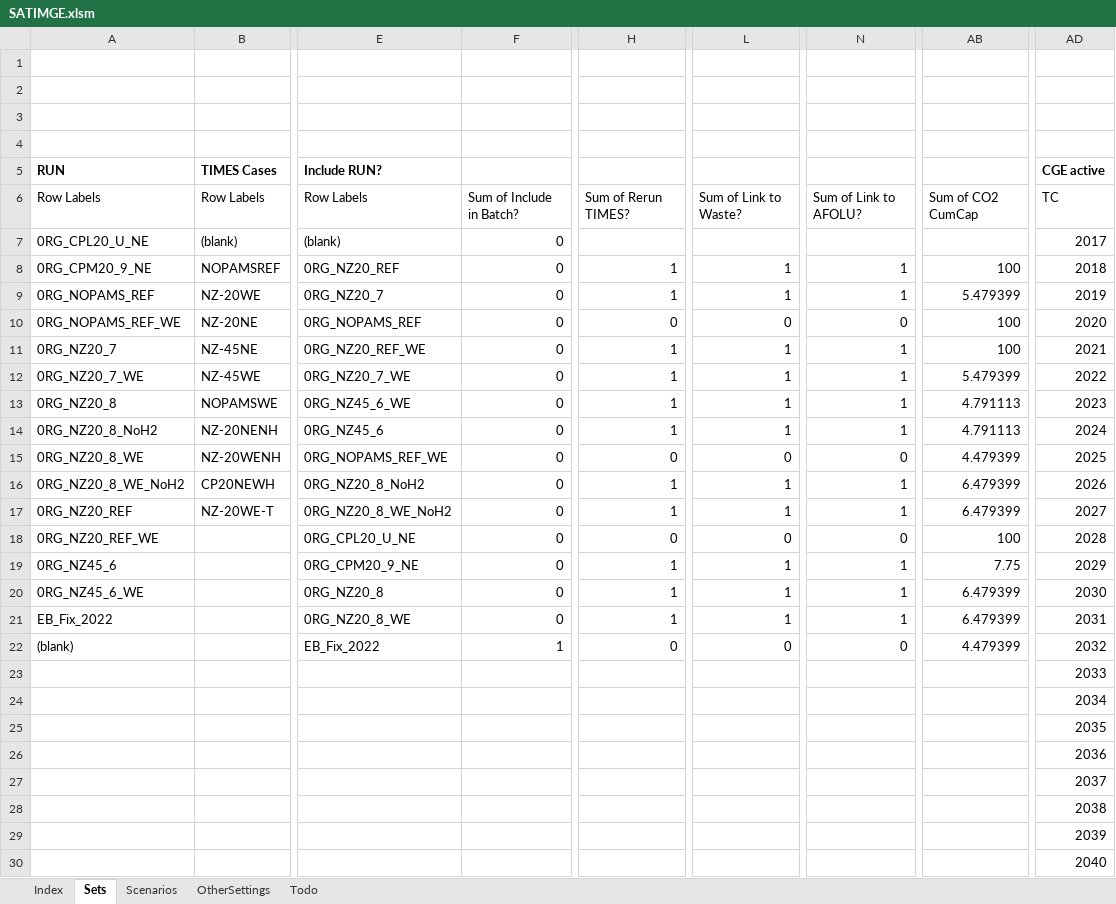
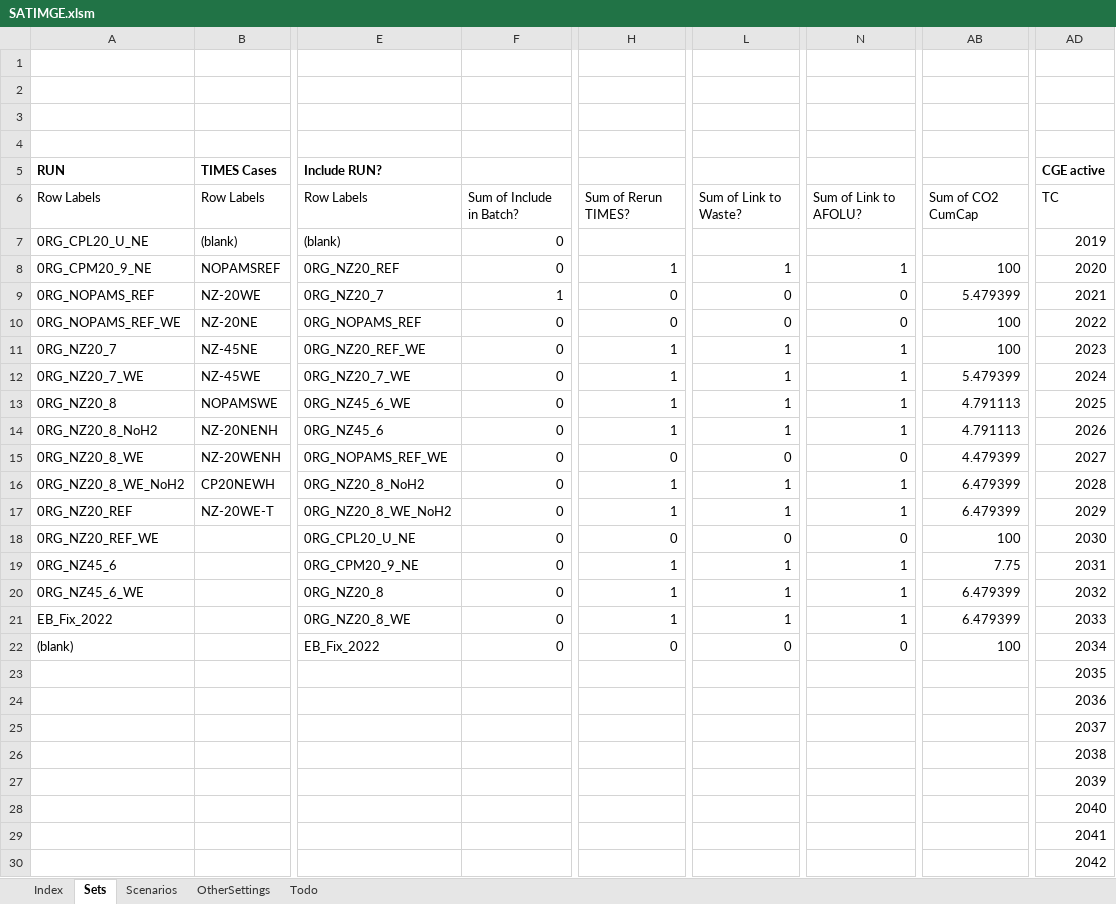
Before and after one commit to brunomerven/SATIMGE, an Excel workbook: SATIMGE.xlsm, sheet Sets, drawn as a sheet; only a part is shown, gaps mark what is left out; the shorter side is filled out with more unchanged rows; values as stored, in another font and other column widths than the file's, no borders; rows hold the shown columns only; the diff names each change by its address in the sheet, - before the commit and + after, or states it on an @@ line.

```diff
--- a/SATIMGE.xlsm (sheet Sets)
+++ b/SATIMGE.xlsm (sheet Sets)
-AD7: 2017
+AD7: 2019
-AD8: 2018
+AD8: 2020
-F9: 0
+F9: 1
-H9: 1
+H9: 0
-L9: 1
+L9: 0
-N9: 1
+N9: 0
-AD9: 2019
+AD9: 2021
-AD10: 2020
+AD10: 2022
-AD11: 2021
+AD11: 2023
-AD12: 2022
+AD12: 2024
-AD13: 2023
+AD13: 2025
-AD14: 2024
+AD14: 2026
-AD15: 2025
+AD15: 2027
-AD16: 2026
+AD16: 2028
-AD17: 2027
+AD17: 2029
-AD18: 2028
+AD18: 2030
-AD19: 2029
+AD19: 2031
-AD20: 2030
+AD20: 2032
-AD21: 2031
+AD21: 2033
-F22: 1
+F22: 0
-AB22: 4.479399
+AB22: 100
-AD22: 2032
+AD22: 2034
-row 23:  |  |  |  |  |  |  |  | 2033
-row 24:  |  |  |  |  |  |  |  | 2034
```
Also changed, not shown: sheet Scenarios, 2 other files.
